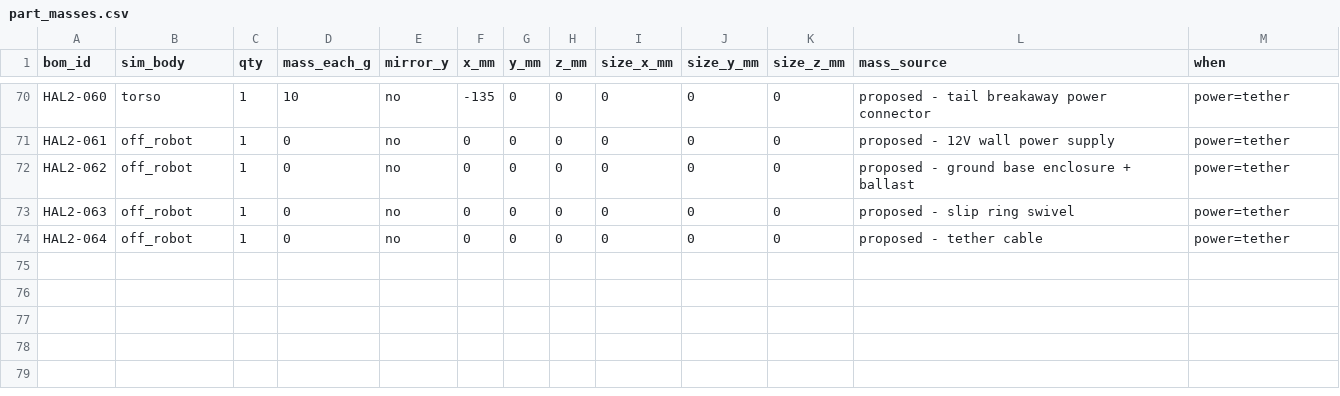
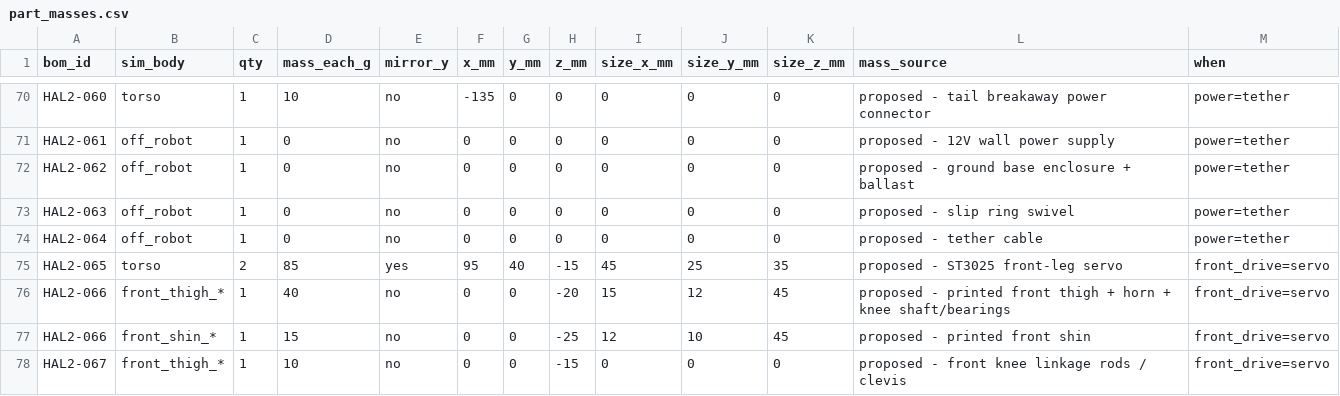
Before and after one commit to reachshreek/Terra-Burrow, a CSV file: physics-sim/sim/part_masses.csv, drawn as a sheet; only a part is shown, gaps mark what is left out.

Commit message:
front actuators + control laws

```diff
--- a/physics-sim/sim/part_masses.csv
+++ b/physics-sim/sim/part_masses.csv
@@ -74 +74,5 @@ HAL2-063,off_robot,1,0,no,0,0,0,0,0,0,proposed - slip ring swivel,power=tether
 HAL2-064,off_robot,1,0,no,0,0,0,0,0,0,proposed - tether cable,power=tether
+HAL2-065,torso,2,85,yes,95,40,-15,45,25,35,proposed - ST3025 front-leg servo,front_drive=servo
+HAL2-066,front_thigh_*,1,40,no,0,0,-20,15,12,45,proposed - printed front thigh + horn + knee shaft/bearings,front_drive=servo
+HAL2-066,front_shin_*,1,15,no,0,0,-25,12,10,45,proposed - printed front shin,front_drive=servo
+HAL2-067,front_thigh_*,1,10,no,0,0,-15,0,0,0,proposed - front knee linkage rods / clevis,front_drive=servo
```
Also changed, not shown: 11 other files.
